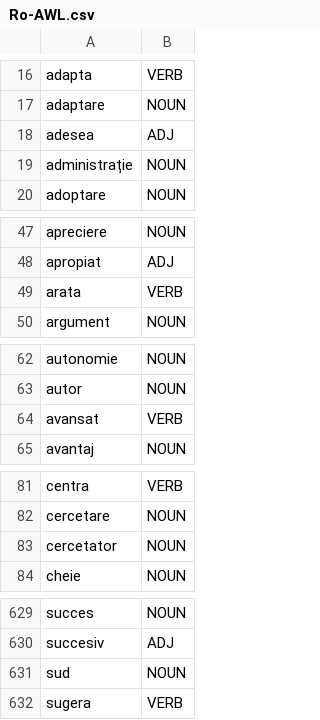
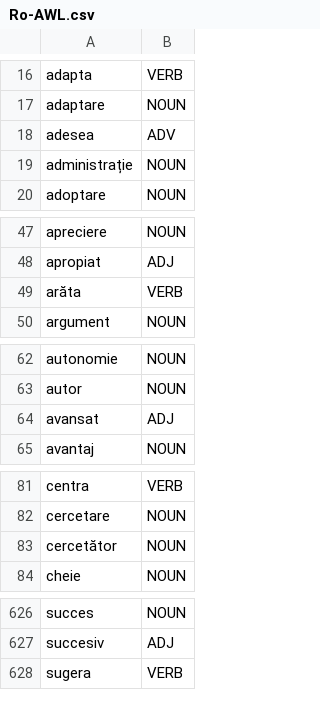
Before and after one commit to bucuram/Ro-AWL, a CSV file: Ro-AWL.csv, drawn as a sheet; only a part is shown, gaps mark what is left out; the diff covers the shown part only.

```diff
--- a/Ro-AWL.csv
+++ b/Ro-AWL.csv
@@ -17,3 +17,3 @@ adapta,VERB
 adaptare,NOUN
-adesea,ADJ
+adesea,ADV
 administrație,NOUN
@@ -48,3 +48,3 @@ apreciere,NOUN
 apropiat,ADJ
-arata,VERB
+arăta,VERB
 argument,NOUN
@@ -63,3 +63,3 @@ autonomie,NOUN
 autor,NOUN
-avansat,VERB
+avansat,ADJ
 avantaj,NOUN
@@ -82,3 +82,3 @@ centra,VERB
 cercetare,NOUN
-cercetator,NOUN
+cercetător,NOUN
 cheie,NOUN
@@ -630,3 +627,2 @@ succes,NOUN
 succesiv,ADJ
-sud,NOUN
 sugera,VERB
```
Also changed, not shown: 3 removed rows and 17 edited cells elsewhere in this file, 1 other file.
